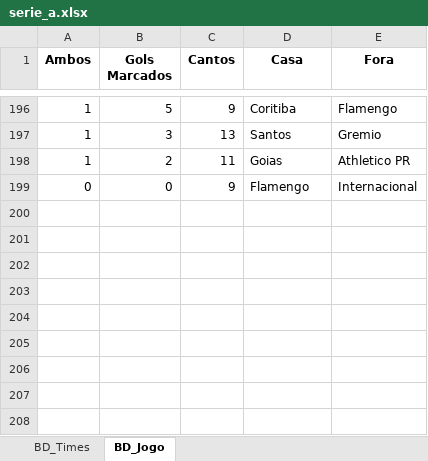
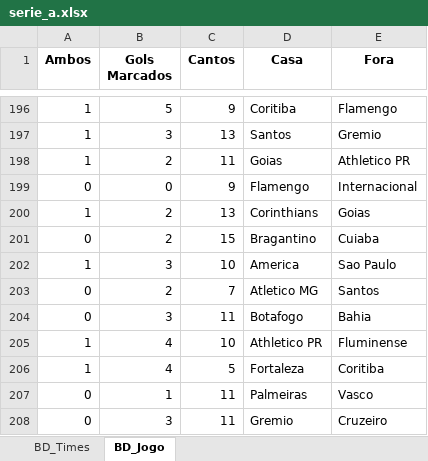
Before and after one commit to marcoscerqueira2603/pagina_apostas, an Excel workbook: serie_a.xlsx, sheet BD_Jogo, drawn as a sheet; only a part is shown, gaps mark what is left out; values as stored, in another font and other column widths than the file's, no borders; the diff names each change by its address in the sheet, - before the commit and + after, or states it on an @@ line.

```diff
--- a/serie_a.xlsx (sheet BD_Jogo)
+++ b/serie_a.xlsx (sheet BD_Jogo)
+row 200: 1 | 2 | 13 | Corinthians | Goias
+row 201: 0 | 2 | 15 | Bragantino | Cuiaba
+row 202: 1 | 3 | 10 | America | Sao Paulo
+row 203: 0 | 2 | 7 | Atletico MG | Santos
+row 204: 0 | 3 | 11 | Botafogo | Bahia
+row 205: 1 | 4 | 10 | Athletico PR | Fluminense
+row 206: 1 | 4 | 5 | Fortaleza | Coritiba
+row 207: 0 | 1 | 11 | Palmeiras | Vasco
+row 208: 0 | 3 | 11 | Gremio | Cruzeiro
```
Also changed, not shown: sheet BD_Times, chines.xlsx, espanhol.xlsx, 5 other files.
